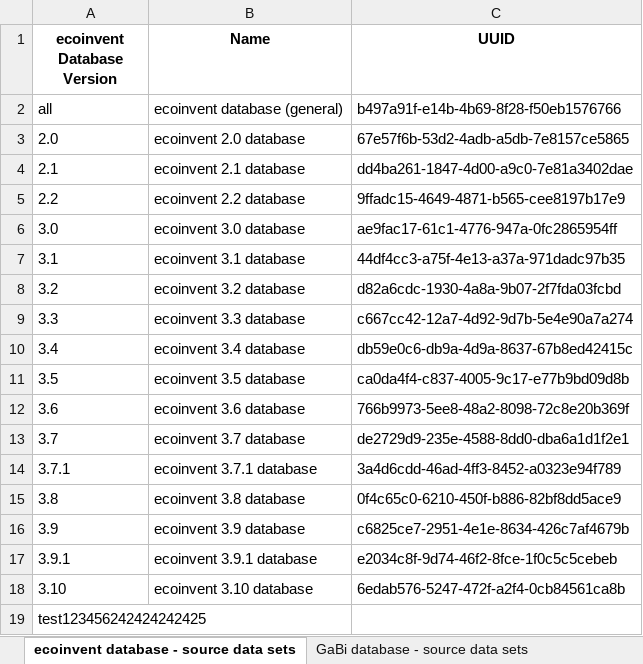
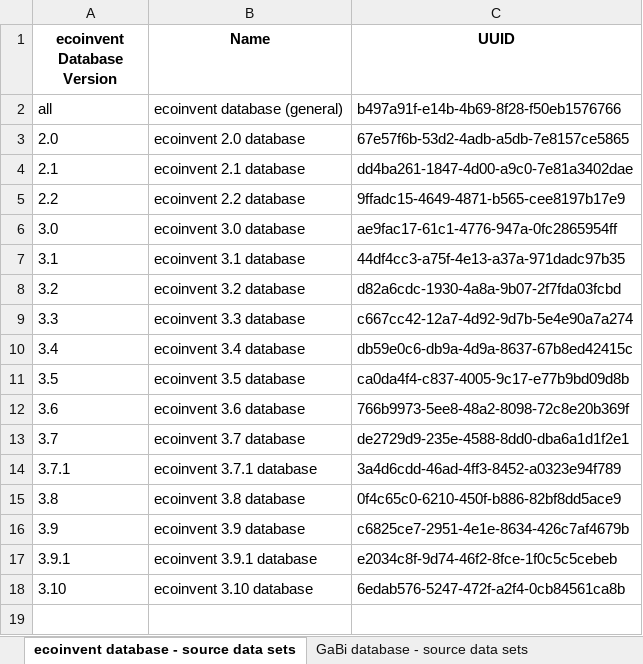
Before and after one commit to InDataWG/ILCD-EPD-Data-Format, an Excel workbook: gitBranches/finalTestbranch/identifiers/excel_output/BackgroundDatabases.xlsx, sheet ecoinvent database - source data sets, drawn as a sheet; values as stored, in another font and other column widths than the file's, no borders; the diff names each change by its address in the sheet, - before the commit and + after, or states it on an @@ line.

```diff
--- a/gitBranches/finalTestbranch/identifiers/excel_output/BackgroundDatabases.xlsx (sheet ecoinvent database - source data sets)
+++ b/gitBranches/finalTestbranch/identifiers/excel_output/BackgroundDatabases.xlsx (sheet ecoinvent database - source data sets)
-row 19: test123456242424242425
```
Also changed, not shown: gitBranches/finalTestbranch/identifiers/excel_output/Indicators.xlsx, 1 other file.
